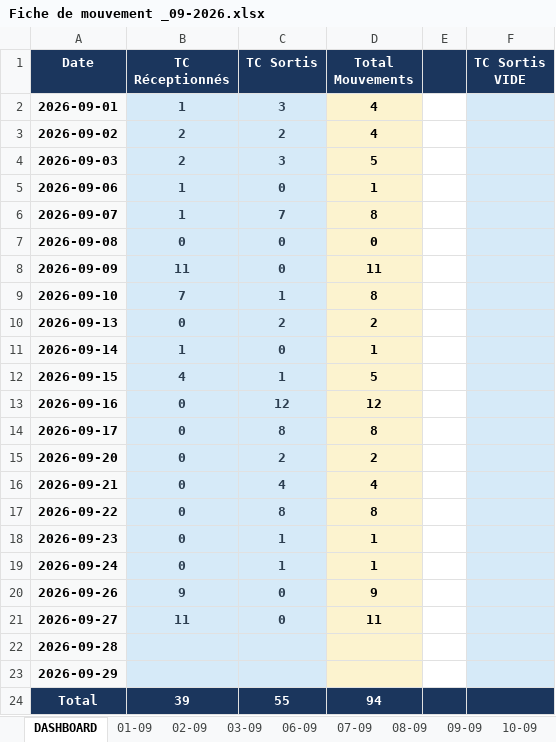
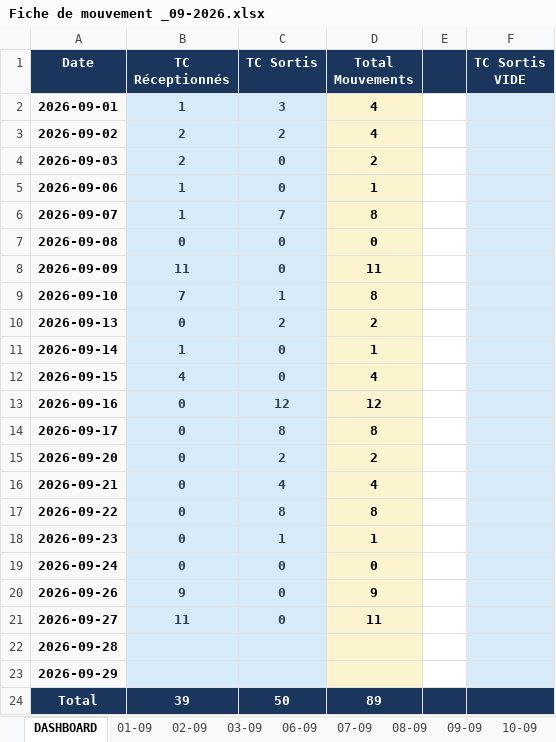
Before and after one commit to Mag2027pro/egs-conatainer-tracker-, an Excel workbook: Fiche de mouvement _09-2026.xlsx, sheet DASHBOARD, drawn as a sheet; values as stored, in another font and other column widths than the file's, no borders; the diff names each change by its address in the sheet, - before the commit and + after, or states it on an @@ line.

Commit message:
Add files via upload

```diff
--- a/Fiche de mouvement _09-2026.xlsx (sheet DASHBOARD)
+++ b/Fiche de mouvement _09-2026.xlsx (sheet DASHBOARD)
-C4 (TC Sortis): 3
+C4 (TC Sortis): 0
-D4 (Total Mouvements): 5
+D4 (Total Mouvements): 2
-C12 (TC Sortis): 1
+C12 (TC Sortis): 0
-D12 (Total Mouvements): 5
+D12 (Total Mouvements): 4
-C19 (TC Sortis): 1
+C19 (TC Sortis): 0
-D19 (Total Mouvements): 1
+D19 (Total Mouvements): 0
-C24 (TC Sortis): 55
+C24 (TC Sortis): 50
-D24 (Total Mouvements): 94
+D24 (Total Mouvements): 89
```
Also changed, not shown: formulas that keep their value.
